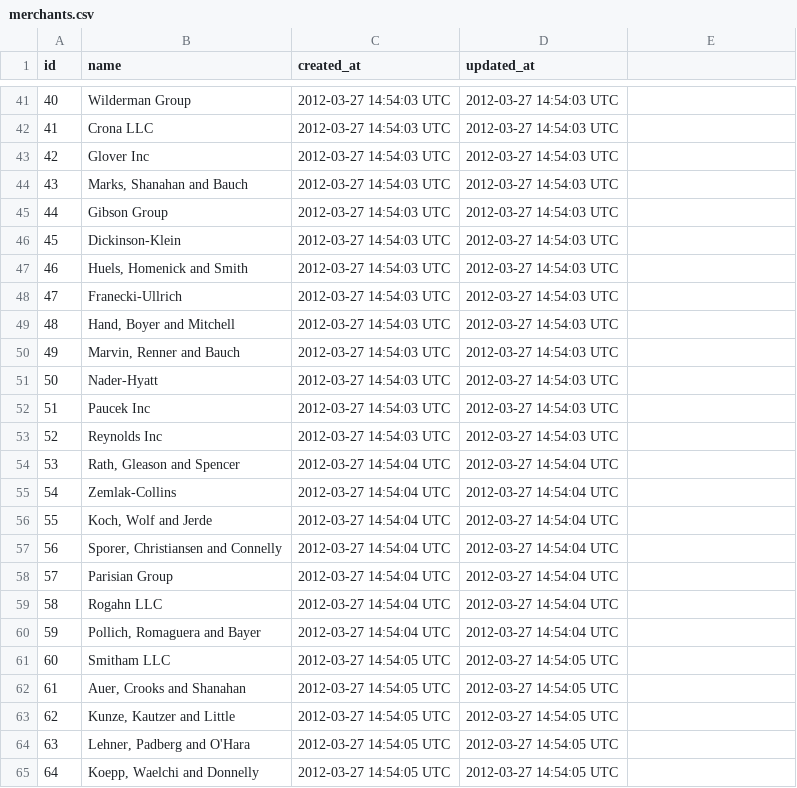
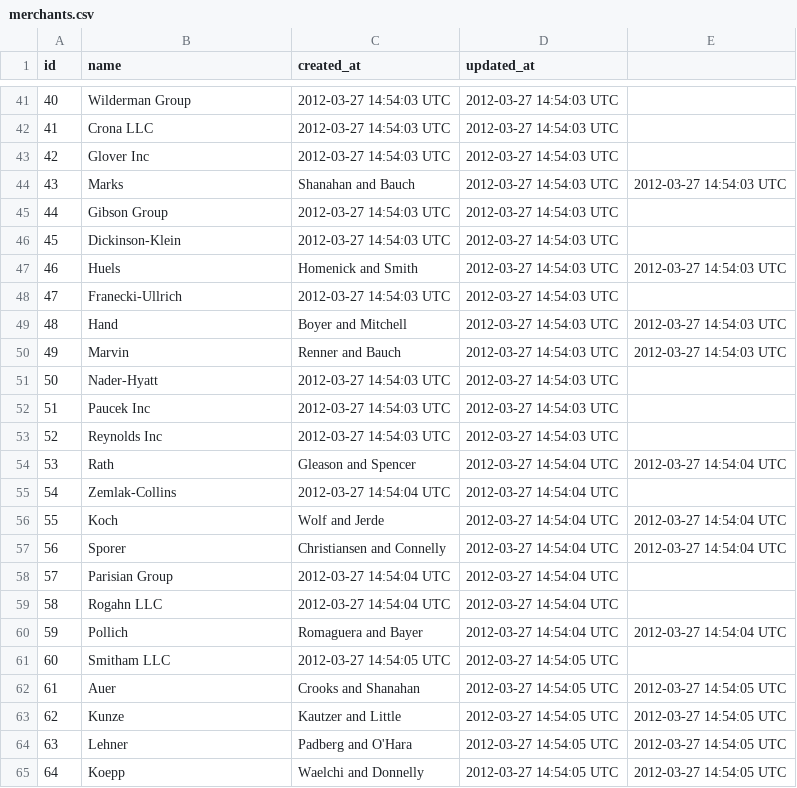
Before and after one commit to dphilla/sales_engine, a CSV file: db/csv/merchants.csv, drawn as a sheet; only a part is shown, gaps mark what is left out; the diff covers the shown part only.

```diff
--- a/db/csv/merchants.csv
+++ b/db/csv/merchants.csv
@@ -43,9 +43,9 @@ id,name,created_at,updated_at
 42,Glover Inc,2012-03-27 14:54:03 UTC,2012-03-27 14:54:03 UTC
-43,"Marks, Shanahan and Bauch",2012-03-27 14:54:03 UTC,2012-03-27 14:54:03 UTC
+43,Marks, Shanahan and Bauch,2012-03-27 14:54:03 UTC,2012-03-27 14:54:03 UTC
 44,Gibson Group,2012-03-27 14:54:03 UTC,2012-03-27 14:54:03 UTC
 45,Dickinson-Klein,2012-03-27 14:54:03 UTC,2012-03-27 14:54:03 UTC
-46,"Huels, Homenick and Smith",2012-03-27 14:54:03 UTC,2012-03-27 14:54:03 UTC
+46,Huels, Homenick and Smith,2012-03-27 14:54:03 UTC,2012-03-27 14:54:03 UTC
 47,Franecki-Ullrich,2012-03-27 14:54:03 UTC,2012-03-27 14:54:03 UTC
-48,"Hand, Boyer and Mitchell",2012-03-27 14:54:03 UTC,2012-03-27 14:54:03 UTC
-49,"Marvin, Renner and Bauch",2012-03-27 14:54:03 UTC,2012-03-27 14:54:03 UTC
+48,Hand, Boyer and Mitchell,2012-03-27 14:54:03 UTC,2012-03-27 14:54:03 UTC
+49,Marvin, Renner and Bauch,2012-03-27 14:54:03 UTC,2012-03-27 14:54:03 UTC
 50,Nader-Hyatt,2012-03-27 14:54:03 UTC,2012-03-27 14:54:03 UTC
@@ -53,13 +53,13 @@ id,name,created_at,updated_at
 52,Reynolds Inc,2012-03-27 14:54:03 UTC,2012-03-27 14:54:03 UTC
-53,"Rath, Gleason and Spencer",2012-03-27 14:54:04 UTC,2012-03-27 14:54:04 UTC
+53,Rath, Gleason and Spencer,2012-03-27 14:54:04 UTC,2012-03-27 14:54:04 UTC
 54,Zemlak-Collins,2012-03-27 14:54:04 UTC,2012-03-27 14:54:04 UTC
-55,"Koch, Wolf and Jerde",2012-03-27 14:54:04 UTC,2012-03-27 14:54:04 UTC
-56,"Sporer, Christiansen and Connelly",2012-03-27 14:54:04 UTC,2012-03-27 14:54:04 UTC
+55,Koch, Wolf and Jerde,2012-03-27 14:54:04 UTC,2012-03-27 14:54:04 UTC
+56,Sporer, Christiansen and Connelly,2012-03-27 14:54:04 UTC,2012-03-27 14:54:04 UTC
 57,Parisian Group,2012-03-27 14:54:04 UTC,2012-03-27 14:54:04 UTC
 58,Rogahn LLC,2012-03-27 14:54:04 UTC,2012-03-27 14:54:04 UTC
-59,"Pollich, Romaguera and Bayer",2012-03-27 14:54:04 UTC,2012-03-27 14:54:04 UTC
+59,Pollich, Romaguera and Bayer,2012-03-27 14:54:04 UTC,2012-03-27 14:54:04 UTC
 60,Smitham LLC,2012-03-27 14:54:05 UTC,2012-03-27 14:54:05 UTC
-61,"Auer, Crooks and Shanahan",2012-03-27 14:54:05 UTC,2012-03-27 14:54:05 UTC
-62,"Kunze, Kautzer and Little",2012-03-27 14:54:05 UTC,2012-03-27 14:54:05 UTC
-63,"Lehner, Padberg and O'Hara",2012-03-27 14:54:05 UTC,2012-03-27 14:54:05 UTC
-64,"Koepp, Waelchi and Donnelly",2012-03-27 14:54:05 UTC,2012-03-27 14:54:05 UTC
+61,Auer, Crooks and Shanahan,2012-03-27 14:54:05 UTC,2012-03-27 14:54:05 UTC
+62,Kunze, Kautzer and Little,2012-03-27 14:54:05 UTC,2012-03-27 14:54:05 UTC
+63,Lehner, Padberg and O'Hara,2012-03-27 14:54:05 UTC,2012-03-27 14:54:05 UTC
+64,Koepp, Waelchi and Donnelly,2012-03-27 14:54:05 UTC,2012-03-27 14:54:05 UTC
```
Also changed, not shown: 78 edited cells elsewhere in this file, 28 other files.
